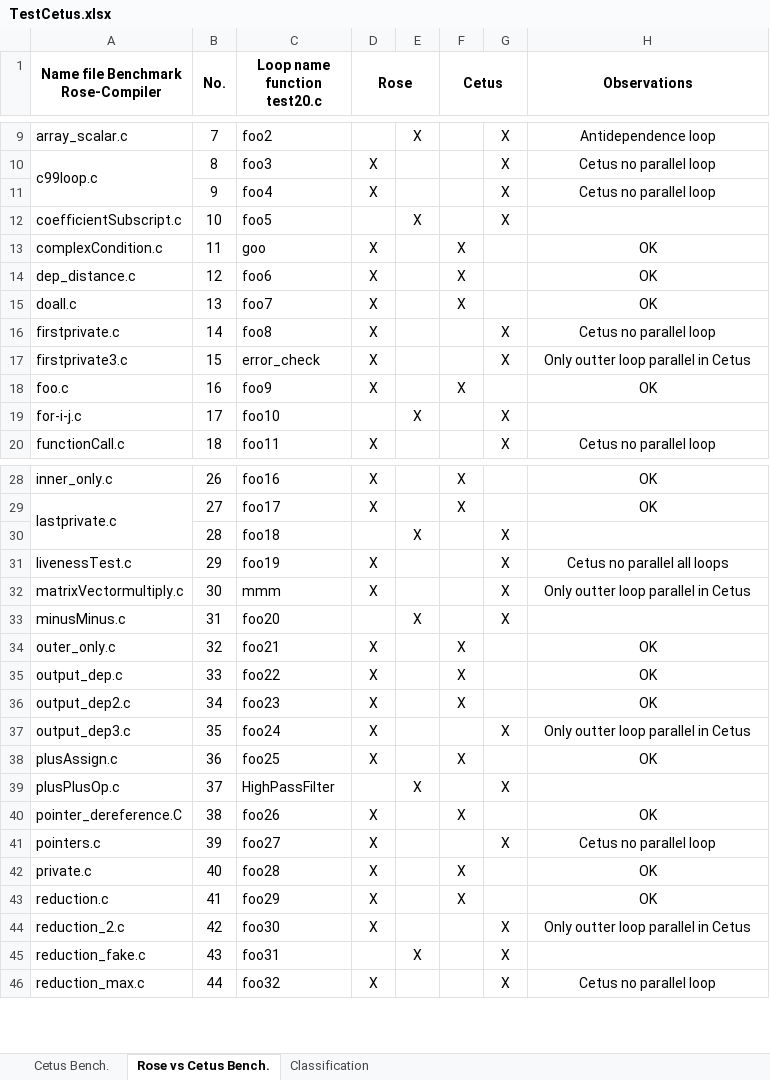
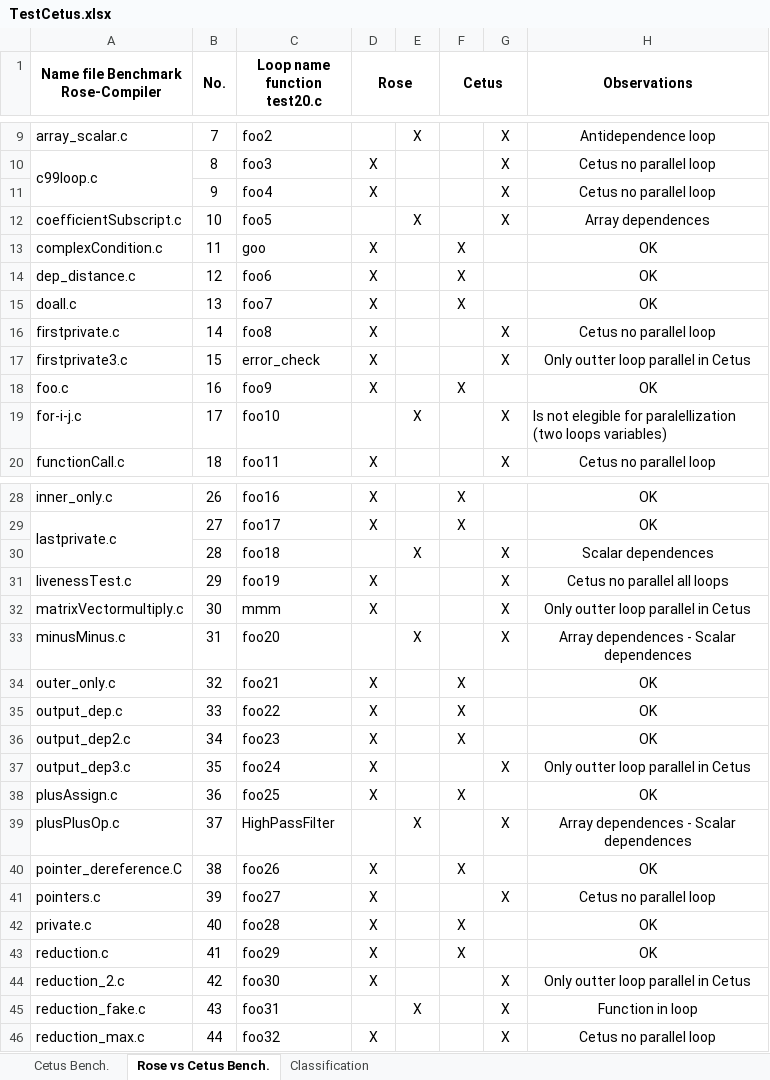
Before and after one commit to Volfra/Cetus, an Excel workbook: TestCetus.xlsx, sheet Rose vs Cetus Bench., drawn as a sheet; only a part is shown, gaps mark what is left out; values as stored, in another font and other column widths than the file's, no borders; the diff names each change by its address in the sheet, - before the commit and + after, or states it on an @@ line.

Commit message:
Update

```diff
--- a/TestCetus.xlsx (sheet Rose vs Cetus Bench.)
+++ b/TestCetus.xlsx (sheet Rose vs Cetus Bench.)
-H12 (Observations): (empty)
+H12 (Observations): Array dependences
-H19 (Observations): (empty)
+H19 (Observations): Is not elegible for paralellization (two loops variables)
-H30 (Observations): (empty)
+H30 (Observations): Scalar dependences
-H33 (Observations): (empty)
+H33 (Observations): Array dependences - Scalar dependences
-H39 (Observations): (empty)
+H39 (Observations): Array dependences - Scalar dependences
-H45 (Observations): (empty)
+H45 (Observations): Function in loop
```
